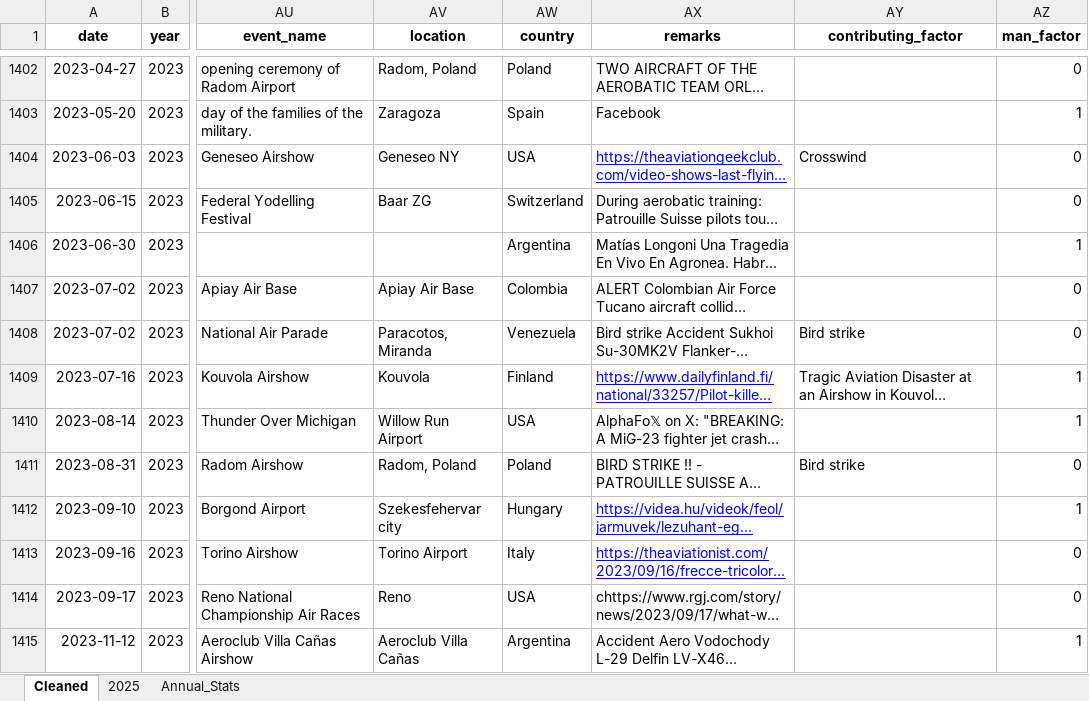
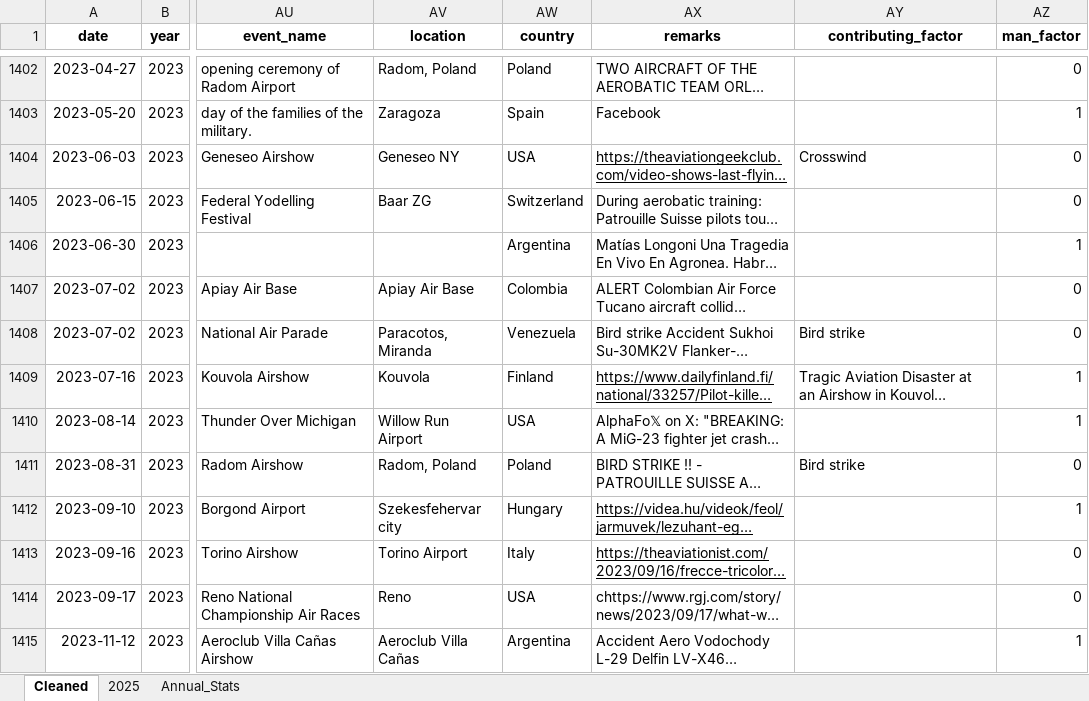
Before and after one commit to mkarachalios-1/airshow-safety-streamlit-test, an Excel workbook: data/Airshow_Accidents_Cleaned_2025.xlsx, sheet Cleaned, drawn as a sheet; only a part is shown, gaps mark what is left out; long unchanged cells end in …; values as stored, in another font and other column widths than the file's, no borders; table styles not drawn; the diff covers the shown part only; the diff names each change by its address in the sheet, - before the commit and + after, or states it on an @@ line.

```diff
--- a/data/Airshow_Accidents_Cleaned_2025.xlsx (sheet Cleaned)
+++ b/data/Airshow_Accidents_Cleaned_2025.xlsx (sheet Cleaned)
-AX1404 text colour: #0000FF
+AX1404 text colour: black
-AX1409 text colour: #0000FF
+AX1409 text colour: black
-AX1412:AX1413 text colour: #0000FF
+AX1412:AX1413 text colour: black
```
Also changed, not shown: cell formats elsewhere in this sheet.
